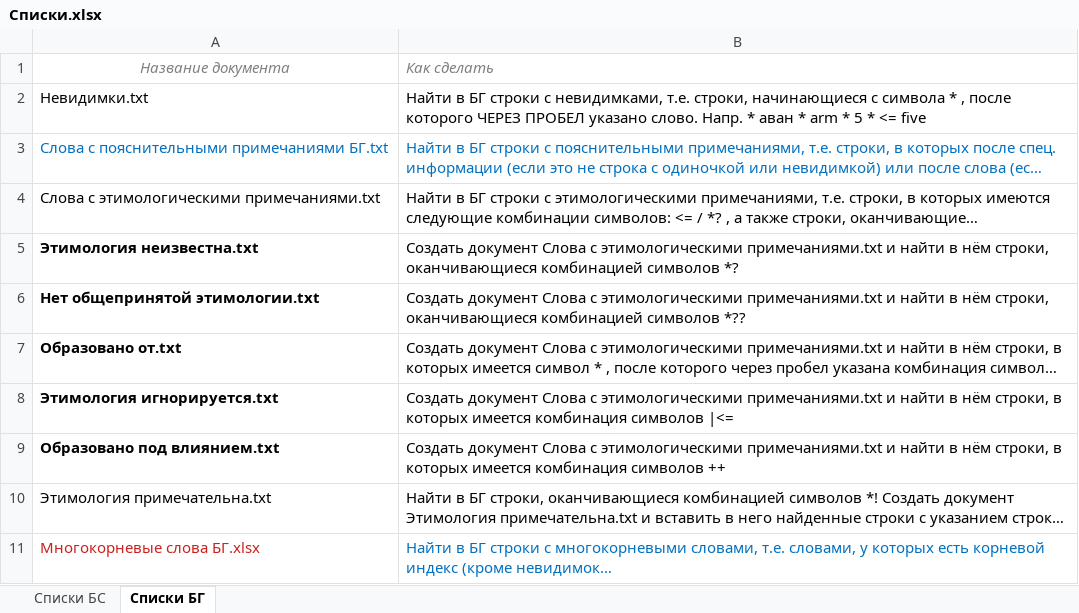
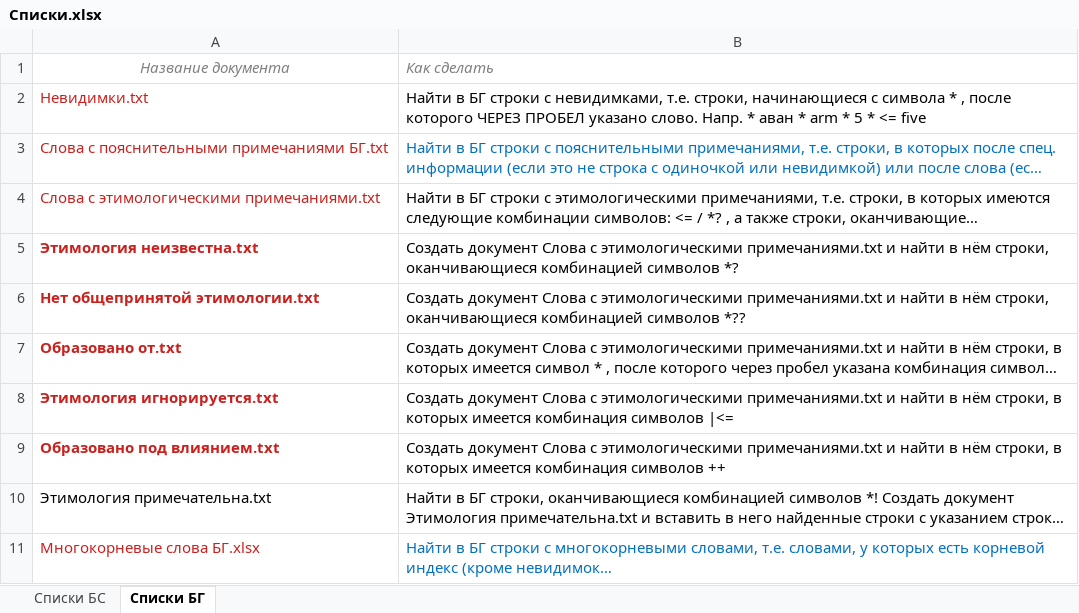
Before and after one commit to Aleksey-Voko/Flexer, an Excel workbook: Списки.xlsx, sheet Списки БГ, drawn as a sheet; only a part is shown; long unchanged cells end in …; values as stored, in another font and other column widths than the file's, no borders; the diff names each change by its address in the sheet, - before the commit and + after, or states it on an @@ line.

```diff
--- a/Списки.xlsx (sheet Списки БГ)
+++ b/Списки.xlsx (sheet Списки БГ)
-A2 text colour: black
+A2 text colour: #C9211E
-A3 text colour: #0070C0
+A3 text colour: #C9211E
-A4:A9 text colour: black
+A4:A9 text colour: #C9211E
```
Also changed, not shown: sheet Списки БС, 1 other file.
